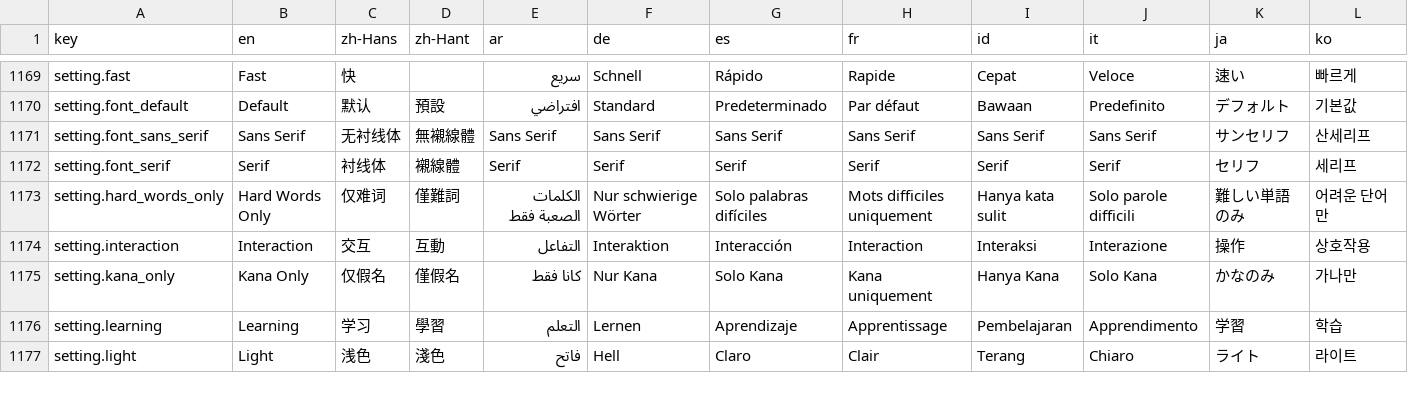
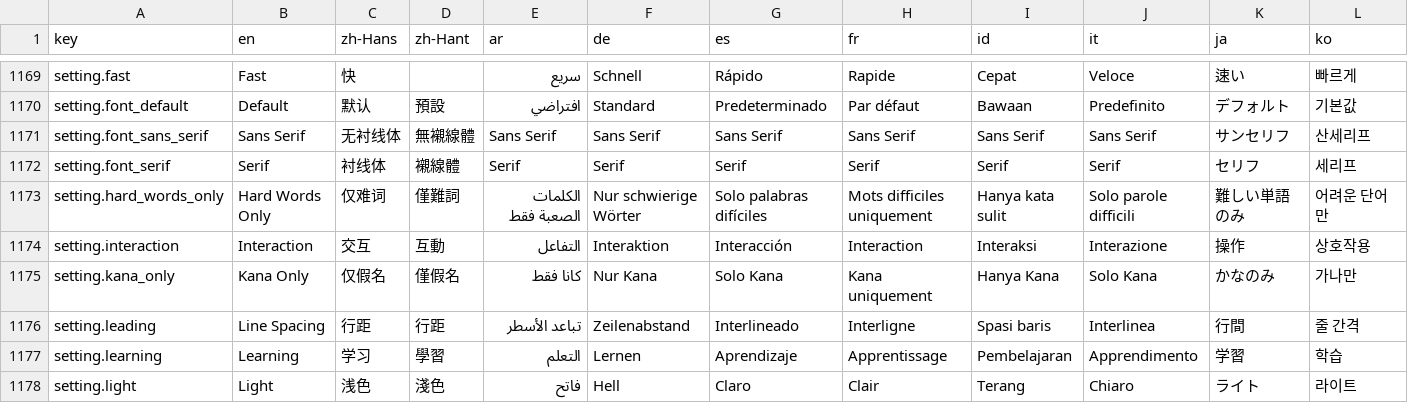
Before and after one commit to longjiang/language-player, a CSV file: translations.csv, drawn as a sheet; only a part is shown, gaps mark what is left out; rows hold the shown columns only; the diff names each change by its address in the sheet, - before the commit and + after, or states it on an @@ line.

Commit message:
feat(web,mobile): add line-spacing slider to display settings

```diff
--- a/translations.csv
+++ b/translations.csv
+row 1176: setting.leading | Line Spacing | 行距 | 行距 | تباعد الأسطر | Zeilenabstand | Interlineado | Interligne | Spasi baris | Interlinea | 行間 | 줄 간격
```
Also changed, not shown: 23 other files.
